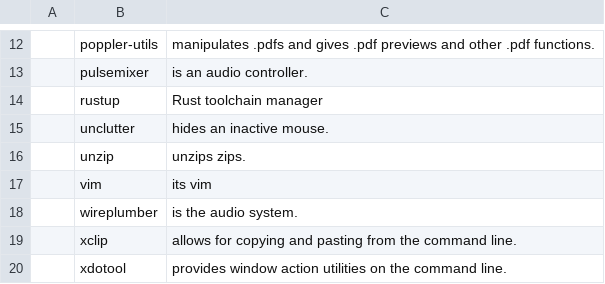
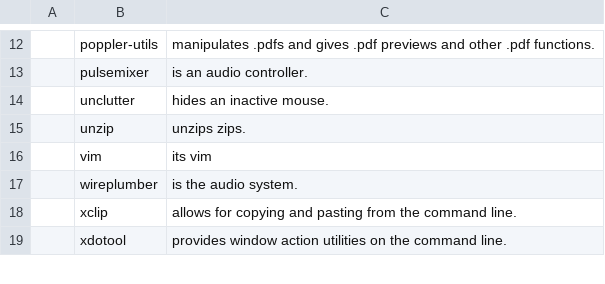
Before and after one commit to alexb7711/DARBS, a CSV file: prog-lists/prog-debian.csv, drawn as a sheet; only a part is shown, gaps mark what is left out.

```diff
--- a/prog-lists/prog-debian.csv
+++ b/prog-lists/prog-debian.csv
@@ -13,3 +13,2 @@
 ,pulsemixer,"is an audio controller."
-,rustup, "Rust toolchain manager"
 ,unclutter,"hides an inactive mouse."
```
Also changed, not shown: 1 other file.
